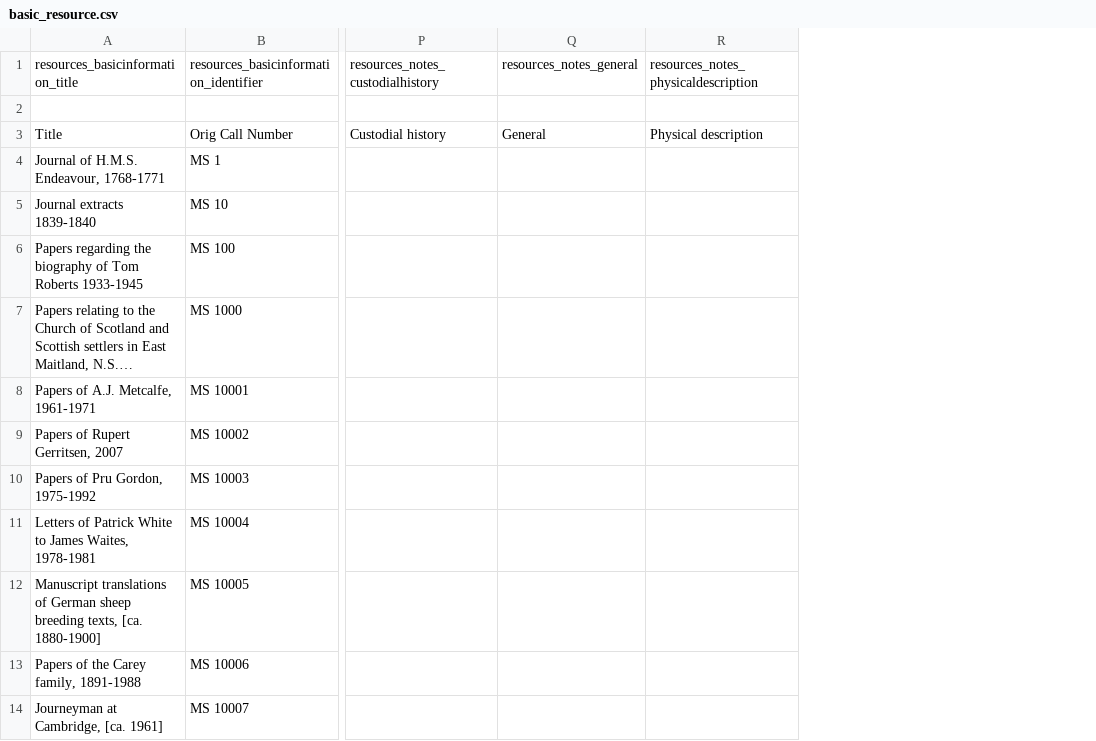
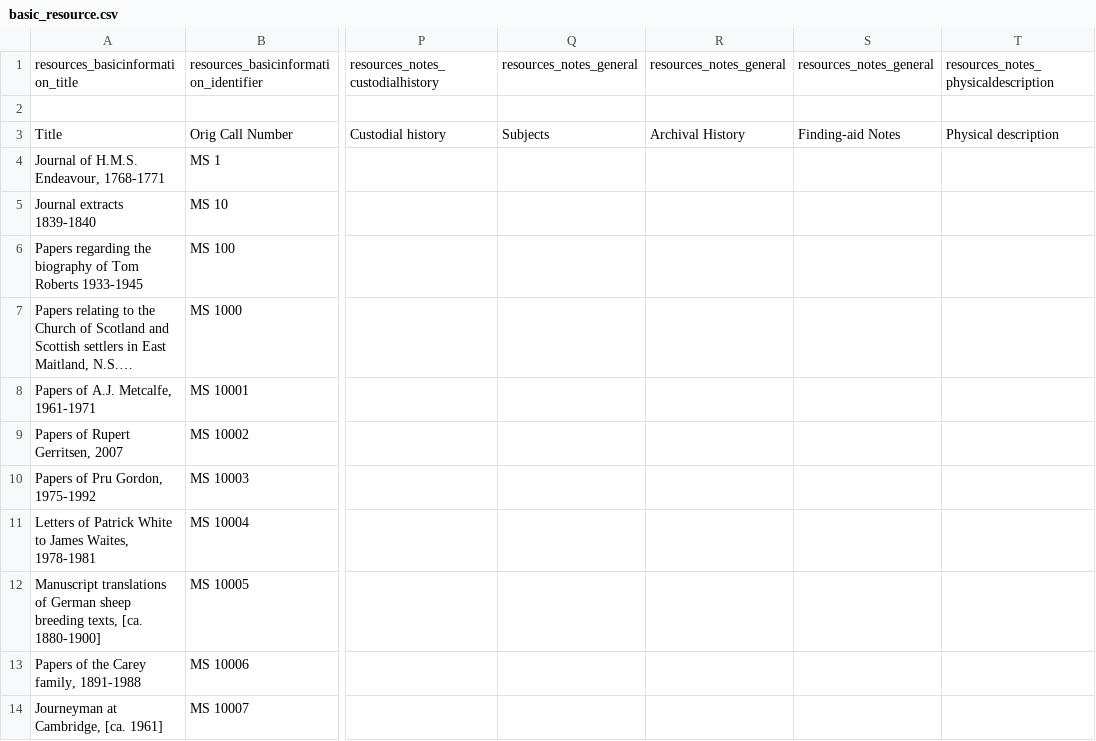
Before and after one commit to hudmol/nla_staff_spreadsheet_importer, a CSV file: samples/basic_resource.csv, drawn as a sheet; only a part is shown, gaps mark what is left out; long unchanged cells end in …; the diff names each change by its address in the sheet, - before the commit and + after, or states it on an @@ line.

Commit message:
Added 2 new general notes

```diff
--- a/samples/basic_resource.csv
+++ b/samples/basic_resource.csv
+column R, rows 1-3: resources_notes_general |  | Archival History
+column S, rows 1-3: resources_notes_general |  | Finding-aid Notes
-Q3: General
+Q3: Subjects
```
Also changed, not shown: samples/basic_resource_template.csv, 1 other file.
